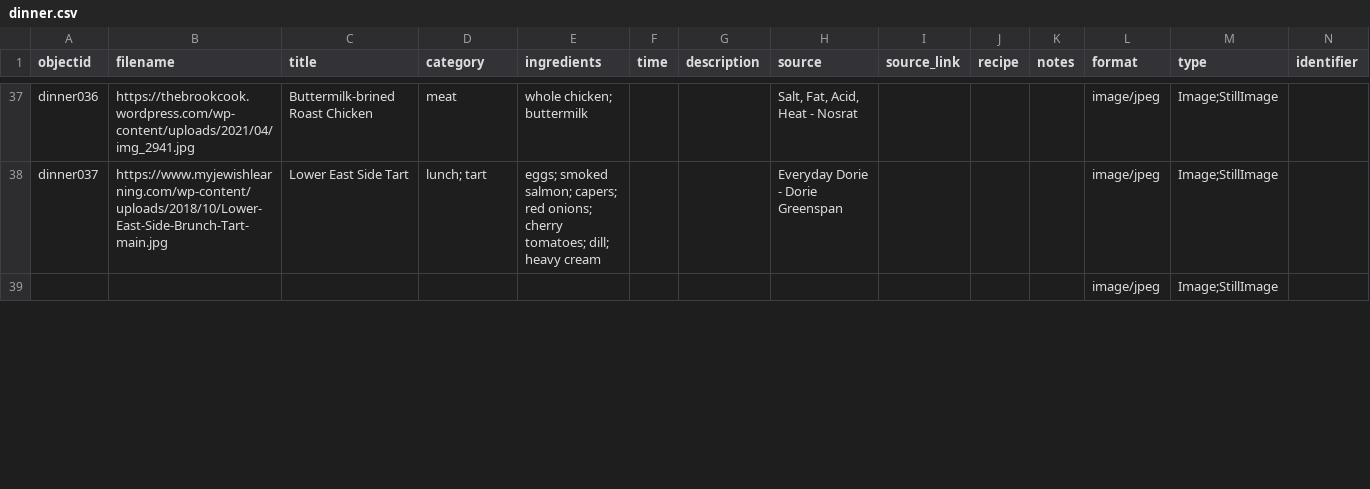
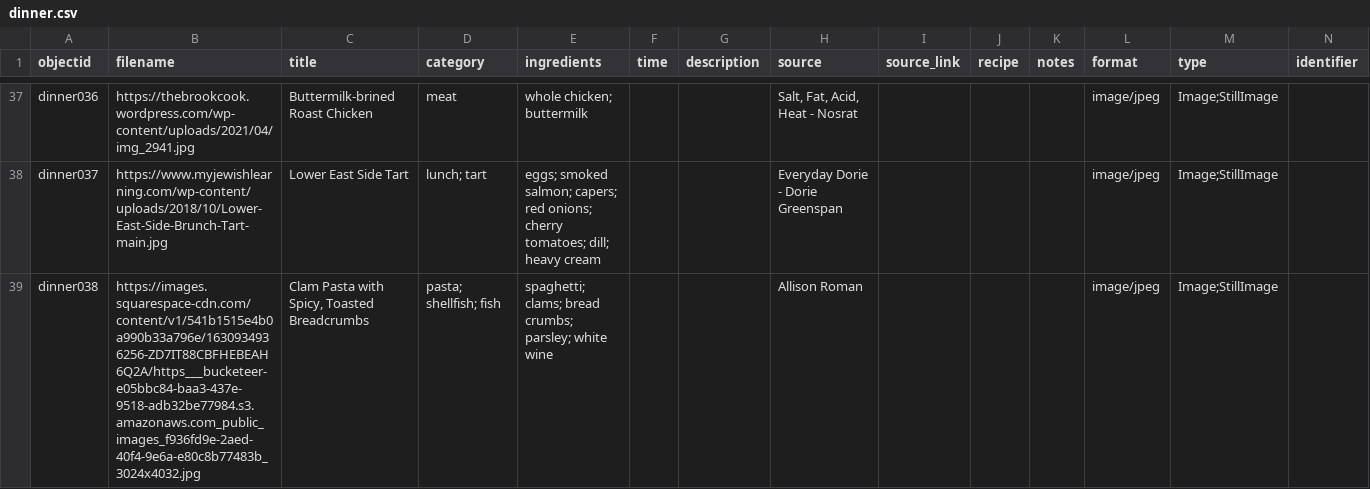
Before and after one commit to netanner/dinner, a CSV file: _data/dinner.csv, drawn as a sheet; only a part is shown, gaps mark what is left out; removed rows and columns are numbered as before the commit, all else as after; the diff covers the shown part only; the diff names each change by its address in the sheet, - before the commit and + after, or states it on an @@ line.

```diff
--- a/_data/dinner.csv
+++ b/_data/dinner.csv
-row 39:  |  |  |  |  |  |  |  |  |  |  | image/jpeg | Image;StillImage
+row 39: dinner038 | https://images.squarespace-cdn.com/content/v1/541b1515e4b0a990b33a796e/1630934936256-ZD7IT88CBFHEBEAH6Q2A/https___bucketeer-e05bbc84-baa3-437e-9518-adb32be77984.s3.amazonaws.com_public_images_f936fd9e-2aed-40f4-9e6a-e80c8b77483b_3024x4032.jpg | Clam Pasta with Spicy, Toasted Breadcrumbs | pasta; shellfish; fish | spaghetti; clams; bread crumbs; parsley; white wine |  |  | Allison Roman |  |  |  | image/jpeg | Image;StillImage
```
Also changed, not shown: 8 added rows, 1 removed row and 9 edited cells elsewhere in this file.
